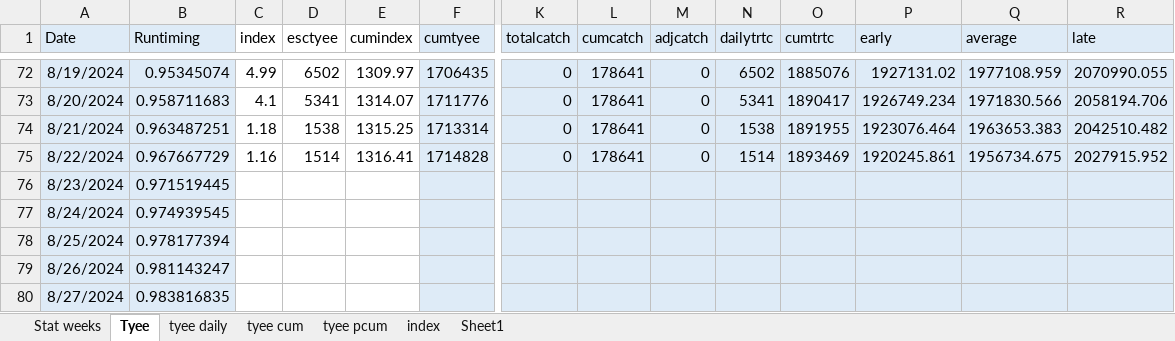
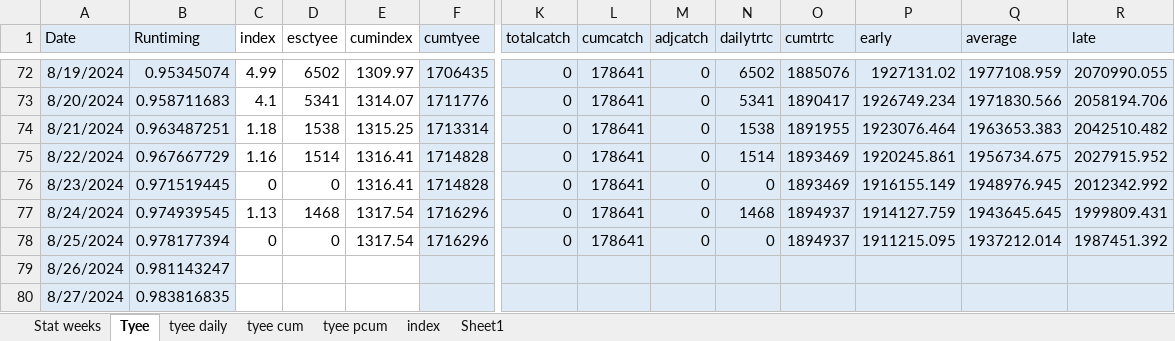
Before and after one commit to Coastland-Research/skeena-salmon-inseason-updates, an Excel workbook: data/Tyee data 2024.xlsx, sheet Tyee, drawn as a sheet; only a part is shown, gaps mark what is left out; values as stored, in another font and other column widths than the file's, no borders; the diff names each change by its address in the sheet, - before the commit and + after, or states it on an @@ line.

```diff
--- a/data/Tyee data 2024.xlsx (sheet Tyee)
+++ b/data/Tyee data 2024.xlsx (sheet Tyee)
-C76 (index): (empty)
+C76 (index): 0
-D76 (esctyee): (empty)
+D76 (esctyee): 0
-E76 (cumindex): (empty)
+E76 (cumindex): 1316.41
-F76 (cumtyee): (empty)
+F76 (cumtyee): 1714828
-K76:K78 (totalcatch): (empty)
+K76:K78 (totalcatch): 0
-L76:L78 (cumcatch): (empty)
+L76:L78 (cumcatch): 178641
-M76:M78 (adjcatch): (empty)
+M76:M78 (adjcatch): 0
-N76 (dailytrtc): (empty)
+N76 (dailytrtc): 0
-O76 (cumtrtc): (empty)
+O76 (cumtrtc): 1893469
-P76 (early): (empty)
+P76 (early): 1916155.149
-Q76 (average): (empty)
+Q76 (average): 1948976.945
-R76 (late): (empty)
+R76 (late): 2012342.992
-C77 (index): (empty)
+C77 (index): 1.13
-D77 (esctyee): (empty)
+D77 (esctyee): 1468
-E77:E78 (cumindex): (empty)
+E77:E78 (cumindex): 1317.54
-F77:F78 (cumtyee): (empty)
+F77:F78 (cumtyee): 1716296
-N77 (dailytrtc): (empty)
+N77 (dailytrtc): 1468
-O77:O78 (cumtrtc): (empty)
+O77:O78 (cumtrtc): 1894937
-P77 (early): (empty)
+P77 (early): 1914127.759
-Q77 (average): (empty)
+Q77 (average): 1943645.645
-R77 (late): (empty)
+R77 (late): 1999809.431
-C78 (index): (empty)
+C78 (index): 0
-D78 (esctyee): (empty)
+D78 (esctyee): 0
-N78 (dailytrtc): (empty)
+N78 (dailytrtc): 0
-P78 (early): (empty)
+P78 (early): 1911215.095
-Q78 (average): (empty)
+Q78 (average): 1937212.014
-R78 (late): (empty)
+R78 (late): 1987451.392
```
Also changed, not shown: sheet index, sheet tyee daily, sheet tyee cum, data/babine data 2024.xlsx, 35 other files.
